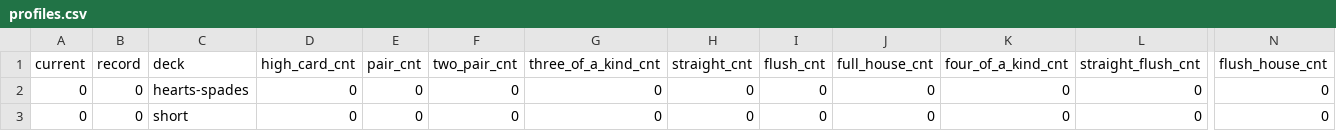
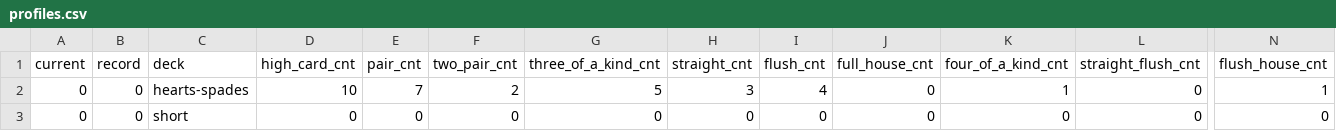
Before and after one commit to LobovAlexey/mipt-python-project-2026, a CSV file: data/profiles.csv, drawn as a sheet; only a part is shown, gaps mark what is left out; the diff names each change by its address in the sheet, - before the commit and + after, or states it on an @@ line.

```diff
--- a/data/profiles.csv
+++ b/data/profiles.csv
-D2 (high_card_cnt): 0
+D2 (high_card_cnt): 10
-E2 (pair_cnt): 0
+E2 (pair_cnt): 7
-F2 (two_pair_cnt): 0
+F2 (two_pair_cnt): 2
-G2 (three_of_a_kind_cnt): 0
+G2 (three_of_a_kind_cnt): 5
-H2 (straight_cnt): 0
+H2 (straight_cnt): 3
-I2 (flush_cnt): 0
+I2 (flush_cnt): 4
-K2 (four_of_a_kind_cnt): 0
+K2 (four_of_a_kind_cnt): 1
-N2 (flush_house_cnt): 0
+N2 (flush_house_cnt): 1
```
Also changed, not shown: 4 other files.
